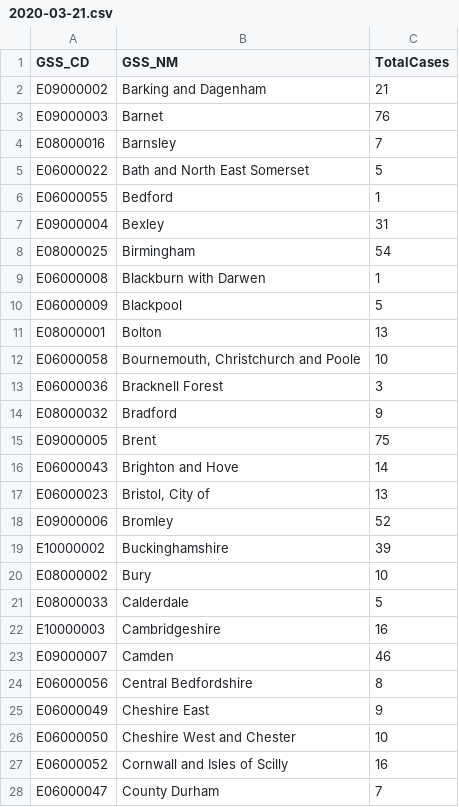
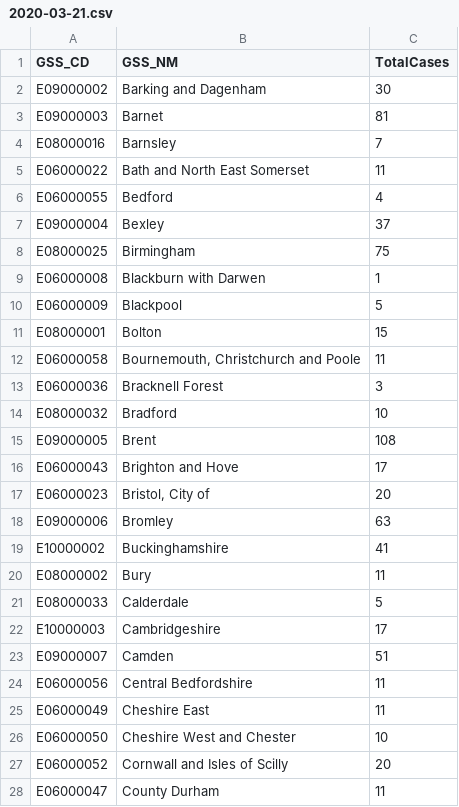
Before and after one commit to JieGH/COVID19_UK_Regional, a CSV file: 2020-03-21.csv, drawn as a sheet; only a part is shown; the diff covers the shown part only.

```diff
--- a/2020-03-21.csv
+++ b/2020-03-21.csv
@@ -1,3 +1,3 @@
 GSS_CD,GSS_NM,TotalCases
-E09000002,Barking and Dagenham,   21
-E09000003,Barnet,   76
+E09000002,Barking and Dagenham, 30
+E09000003,Barnet, 81
@@ -5,4 +5,4 @@ E08000016,Barnsley,    7
-E06000022,Bath and North East Somerset,    5
-E06000055,Bedford,    1
-E09000004,Bexley,   31
-E08000025,Birmingham,   54
+E06000022,Bath and North East Somerset, 11
+E06000055,Bedford,  4
+E09000004,Bexley, 37
+E08000025,Birmingham, 75
@@ -11,2 +11,2 @@ E06000009,Blackpool,    5
-E08000001,Bolton,   13
-E06000058,"Bournemouth, Christchurch and Poole",   10
+E08000001,Bolton, 15
+E06000058,"Bournemouth, Christchurch and Poole", 11
@@ -14,7 +14,7 @@ E06000036,Bracknell Forest,    3
-E08000032,Bradford,    9
-E09000005,Brent,   75
-E06000043,Brighton and Hove,   14
-E06000023,"Bristol, City of",   13
-E09000006,Bromley,   52
-E10000002,Buckinghamshire,   39
-E08000002,Bury,   10
+E08000032,Bradford, 10
+E09000005,Brent,108
+E06000043,Brighton and Hove, 17
+E06000023,"Bristol, City of", 20
+E09000006,Bromley, 63
+E10000002,Buckinghamshire, 41
+E08000002,Bury, 11
@@ -22,4 +22,4 @@ E08000033,Calderdale,    5
-E10000003,Cambridgeshire,   16
-E09000007,Camden,   46
-E06000056,Central Bedfordshire,    8
-E06000049,Cheshire East,    9
+E10000003,Cambridgeshire, 17
+E09000007,Camden, 51
+E06000056,Central Bedfordshire, 11
+E06000049,Cheshire East, 11
@@ -27,2 +27,2 @@ E06000050,Cheshire West and Chester,   10
-E06000052,Cornwall and Isles of Scilly,   16
-E06000047,County Durham,    7
+E06000052,Cornwall and Isles of Scilly, 20
+E06000047,County Durham, 11
```
Also changed, not shown: 100 edited cells elsewhere in this file, 1 other file.
